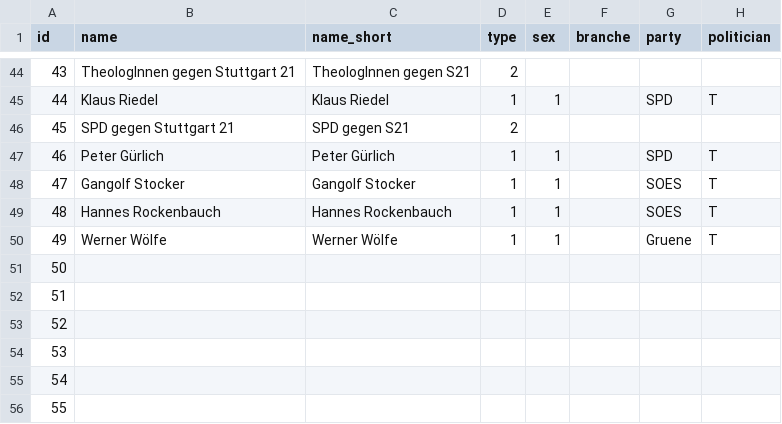
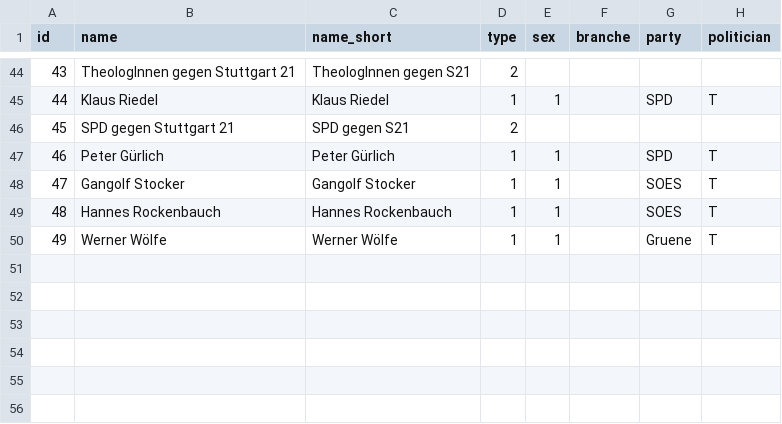
Before and after one commit to Pa025/Netzwerk-Aktivismus-Pa0225, a CSV file: Netzwerk_Aktivistisch_Antwerpes - Nodelist.csv, drawn as a sheet; only a part is shown, gaps mark what is left out; the diff names each change by its address in the sheet, - before the commit and + after, or states it on an @@ line.

Commit message:
Update Netzwerk_Aktivistisch_Antwerpes - Nodelist.csv

```diff
--- a/Netzwerk_Aktivistisch_Antwerpes - Nodelist.csv
+++ b/Netzwerk_Aktivistisch_Antwerpes - Nodelist.csv
-row 51: 50
-row 52: 51
-row 53: 52
-row 54: 53
-row 55: 54
-row 56: 55
```
